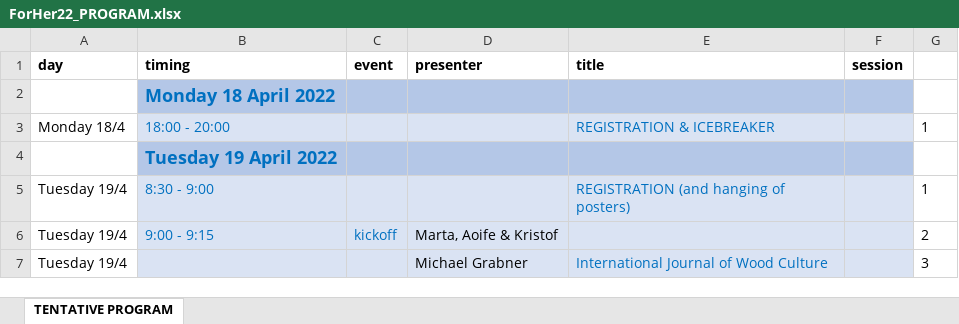
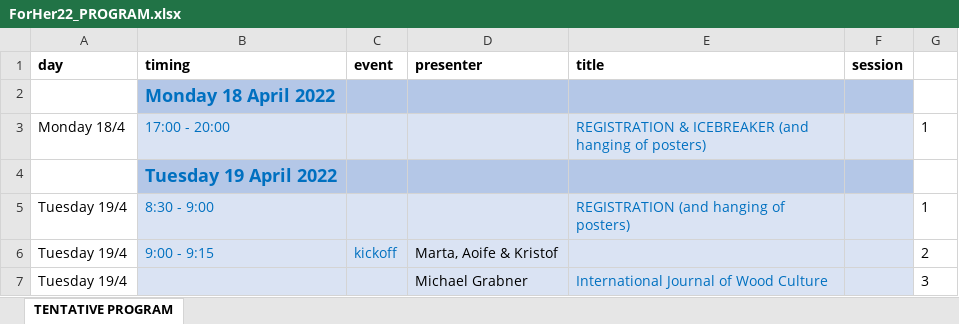
Before and after one commit to hanecakr/forests2heritage, an Excel workbook: ForHer22_PROGRAM.xlsx, sheet TENTATIVE PROGRAM, drawn as a sheet; only a part is shown; values as stored, in another font and other column widths than the file's, no borders; the diff names each change by its address in the sheet, - before the commit and + after, or states it on an @@ line.

Commit message:
programme

```diff
--- a/ForHer22_PROGRAM.xlsx (sheet TENTATIVE PROGRAM)
+++ b/ForHer22_PROGRAM.xlsx (sheet TENTATIVE PROGRAM)
-B3 (timing): 18:00 - 20:00
+B3 (timing): 17:00 - 20:00
-E3 (title): REGISTRATION & ICEBREAKER
+E3 (title): REGISTRATION & ICEBREAKER (and hanging of posters)
```
Also changed, not shown: 16 other files.
